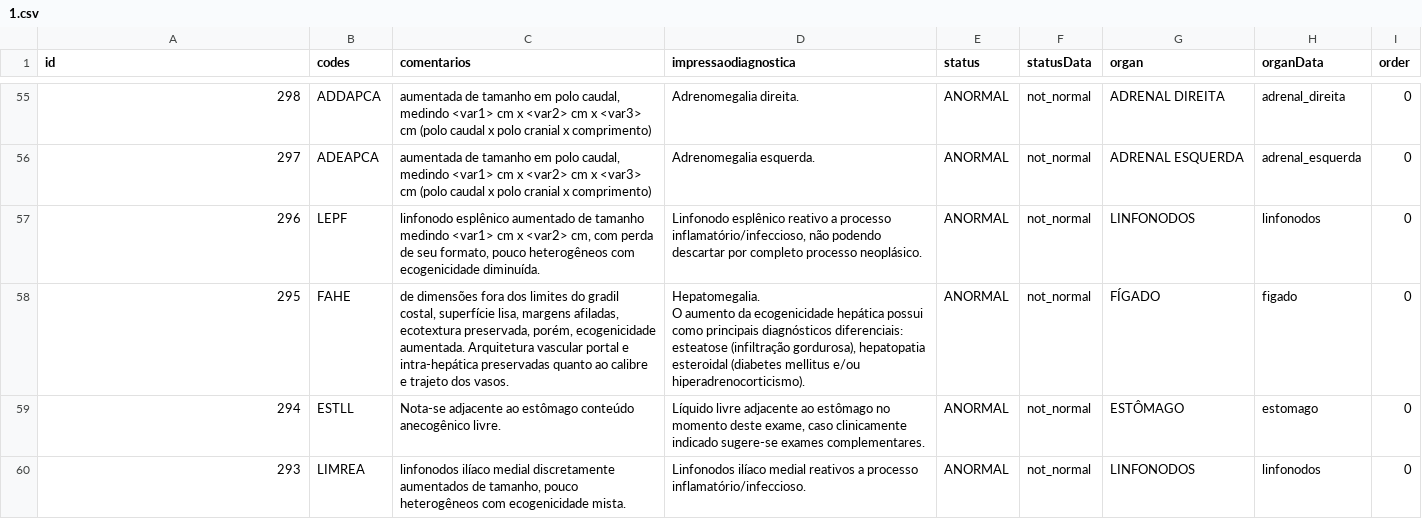
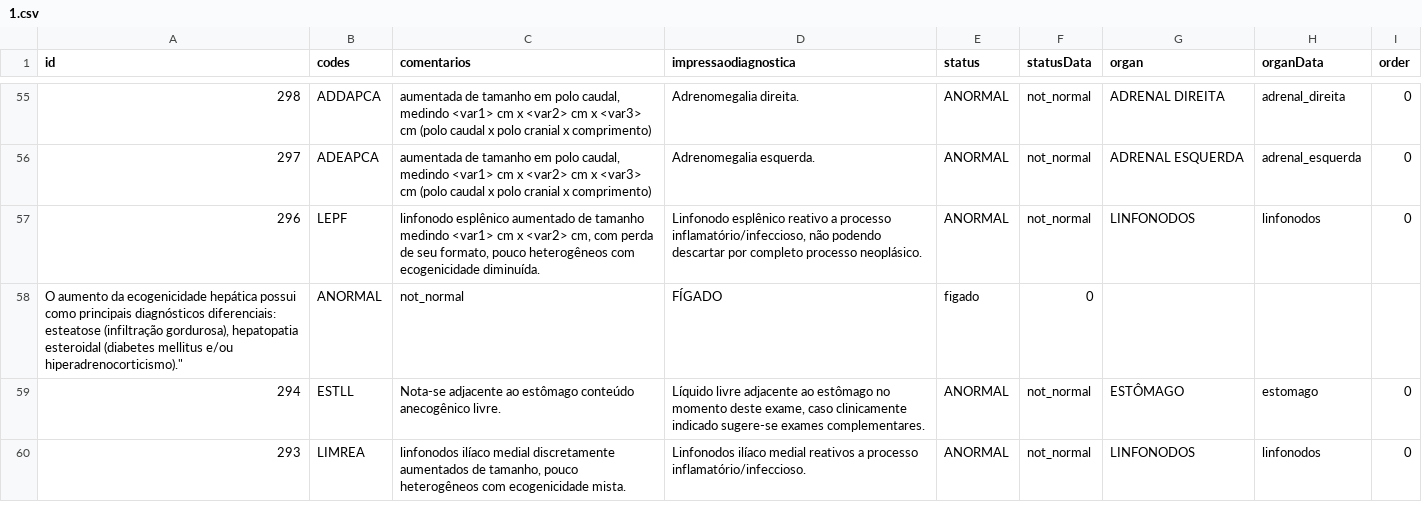
Before and after one commit to guilhermeadams/ultrasound_report_generator, a CSV file: 1.csv, drawn as a sheet; only a part is shown, gaps mark what is left out; removed rows and columns are numbered as before the commit, all else as after; ↵ is a line break in a cell; the diff names each change by its address in the sheet, - before the commit and + after, or states it on an @@ line.

Commit message:
Update 1.csv

```diff
--- a/1.csv
+++ b/1.csv
-row 58: 295 | FAHE | de dimensões fora dos limites do gradil costal, superfície lisa, margens afiladas, ecotextura preservada, porém, ecogenicidade aumentada. Arquitetura vascular portal e intra-hepática preservadas quanto ao calibre e trajeto dos vasos. | Hepatomegalia. ↵ O aumento da ecogenicidade hepática possui como principais diagnósticos diferenciais: esteatose (infiltração gordurosa), hepatopatia esteroidal (diabetes mellitus e/ou hiperadrenocorticismo). | ANORMAL | not_normal | FÍGADO | figado | 0
+row 58: O aumento da ecogenicidade hepática possui como principais diagnósticos diferenciais: esteatose (infiltração gordurosa), hepatopatia esteroidal (diabetes mellitus e/ou hiperadrenocorticismo)." | ANORMAL | not_normal | FÍGADO | figado | 0
```
